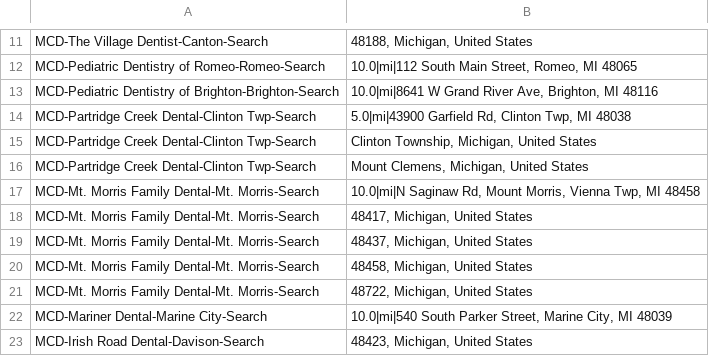
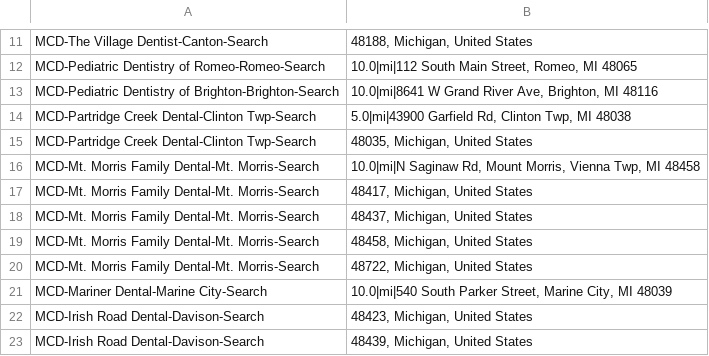
Before and after one commit to bmd-analytics/MCDP, a CSV file: google_ads_dental_targeting.csv, drawn as a sheet; only a part is shown, gaps mark what is left out; the shorter side is filled out with more unchanged rows.

Commit message:
Updated Partridge Creek targeting
Deleted Cities
Added 48035, Michigan, United States

```diff
--- a/google_ads_dental_targeting.csv
+++ b/google_ads_dental_targeting.csv
@@ -14,4 +14,3 @@ MCD-Pediatric Dentistry of Brighton-Brighton-Search,"10.0|mi|8641 W Grand River
 MCD-Partridge Creek Dental-Clinton Twp-Search,"5.0|mi|43900 Garfield Rd, Clinton Twp, MI 48038"
-MCD-Partridge Creek Dental-Clinton Twp-Search,"Clinton Township, Michigan, United States"
-MCD-Partridge Creek Dental-Clinton Twp-Search,"Mount Clemens, Michigan, United States"
+MCD-Partridge Creek Dental-Clinton Twp-Search,"48035, Michigan, United States"
 MCD-Mt. Morris Family Dental-Mt. Morris-Search,"10.0|mi|N Saginaw Rd, Mount Morris, Vienna Twp, MI 48458"
```
